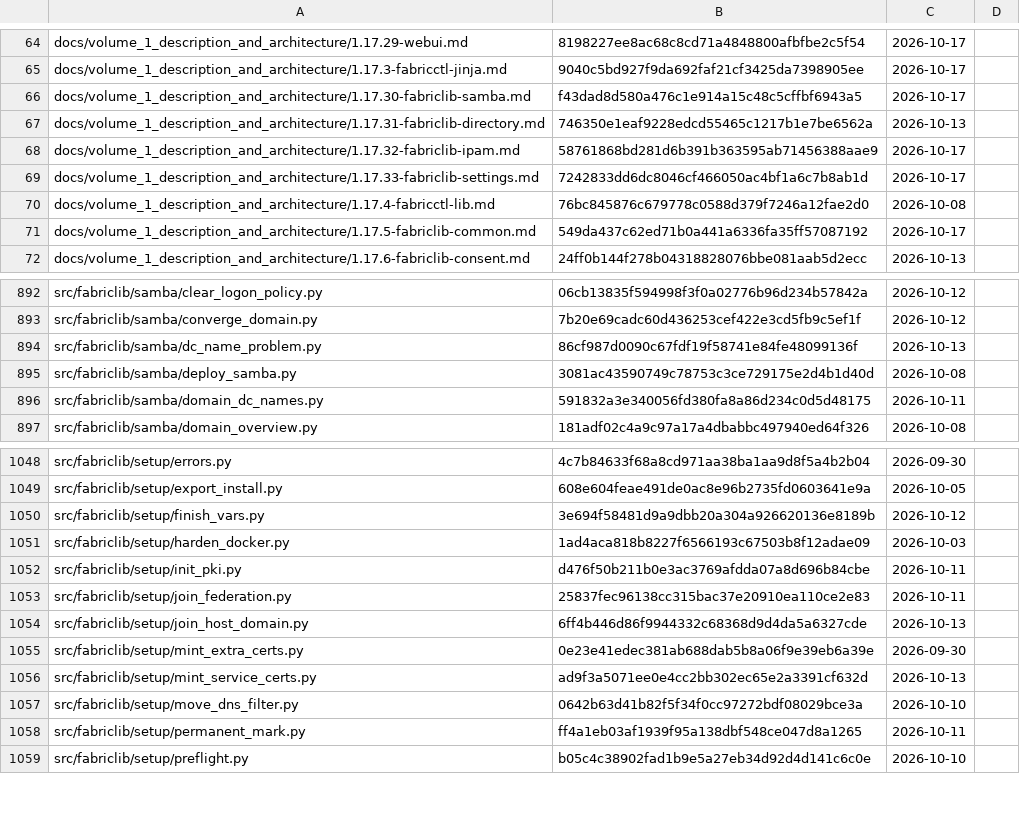
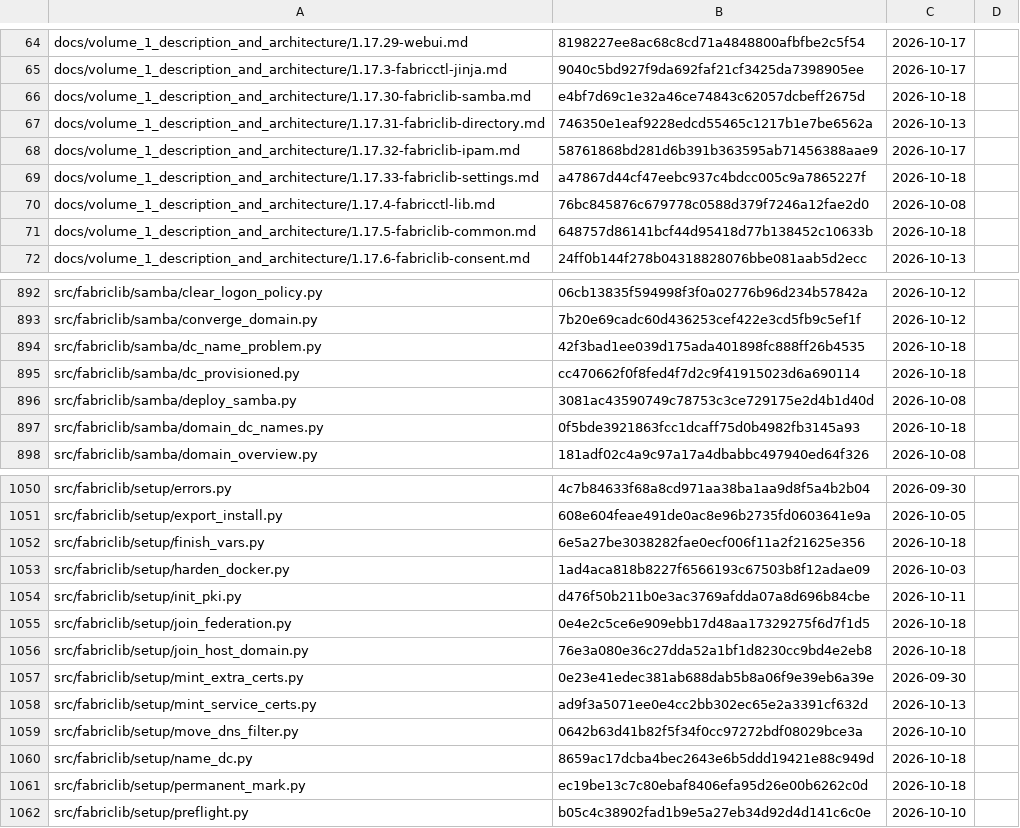
Before and after one commit to archdukejim/fabric-ctl, a TSV file: docs/volume_2_engineering_decisions/assets/review-ledger.tsv, drawn as a sheet; only a part is shown, gaps mark what is left out; the diff covers the shown part only.

```diff
--- a/docs/volume_2_engineering_decisions/assets/review-ledger.tsv
+++ b/docs/volume_2_engineering_decisions/assets/review-ledger.tsv
@@ -65,8 +65,8 @@ docs/volume_1_description_and_architecture/1.17.29-webui.md	8198227ee8ac68c8cd71
 docs/volume_1_description_and_architecture/1.17.3-fabricctl-jinja.md	9040c5bd927f9da692faf21cf3425da7398905ee	2026-10-17	
-docs/volume_1_description_and_architecture/1.17.30-fabriclib-samba.md	f43dad8d580a476c1e914a15c48c5cffbf6943a5	2026-10-17	
+docs/volume_1_description_and_architecture/1.17.30-fabriclib-samba.md	e4bf7d69c1e32a46ce74843c62057dcbeff2675d	2026-10-18	
 docs/volume_1_description_and_architecture/1.17.31-fabriclib-directory.md	746350e1eaf9228edcd55465c1217b1e7be6562a	2026-10-13	
 docs/volume_1_description_and_architecture/1.17.32-fabriclib-ipam.md	58761868bd281d6b391b363595ab71456388aae9	2026-10-17	
-docs/volume_1_description_and_architecture/1.17.33-fabriclib-settings.md	7242833dd6dc8046cf466050ac4bf1a6c7b8ab1d	2026-10-17	
+docs/volume_1_description_and_architecture/1.17.33-fabriclib-settings.md	a47867d44cf47eebc937c4bdcc005c9a7865227f	2026-10-18	
 docs/volume_1_description_and_architecture/1.17.4-fabricctl-lib.md	76bc845876c679778c0588d379f7246a12fae2d0	2026-10-08	
-docs/volume_1_description_and_architecture/1.17.5-fabriclib-common.md	549da437c62ed71b0a441a6336fa35ff57087192	2026-10-17	
+docs/volume_1_description_and_architecture/1.17.5-fabriclib-common.md	648757d86141bcf44d95418d77b138452c10633b	2026-10-18	
 docs/volume_1_description_and_architecture/1.17.6-fabriclib-consent.md	24ff0b144f278b04318828076bbe081aab5d2ecc	2026-10-13	
@@ -893,5 +893,6 @@ src/fabriclib/samba/clear_logon_policy.py	06cb13835f594998f3f0a02776b96d234b5784
 src/fabriclib/samba/converge_domain.py	7b20e69cadc60d436253cef422e3cd5fb9c5ef1f	2026-10-12	
-src/fabriclib/samba/dc_name_problem.py	86cf987d0090c67fdf19f58741e84fe48099136f	2026-10-13	
+src/fabriclib/samba/dc_name_problem.py	42f3bad1ee039d175ada401898fc888ff26b4535	2026-10-18	
+src/fabriclib/samba/dc_provisioned.py	cc470662f0f8fed4f7d2c9f41915023d6a690114	2026-10-18	
 src/fabriclib/samba/deploy_samba.py	3081ac43590749c78753c3ce729175e2d4b1d40d	2026-10-08	
-src/fabriclib/samba/domain_dc_names.py	591832a3e340056fd380fa8a86d234c0d5d48175	2026-10-11	
+src/fabriclib/samba/domain_dc_names.py	0f5bde3921863fcc1dcaff75d0b4982fb3145a93	2026-10-18	
 src/fabriclib/samba/domain_overview.py	181adf02c4a9c97a17a4dbabbc497940ed64f326	2026-10-08	
@@ -1049,7 +1051,7 @@ src/fabriclib/setup/errors.py	4c7b84633f68a8cd971aa38ba1aa9d8f5a4b2b04	2026-09-3
 src/fabriclib/setup/export_install.py	608e604feae491de0ac8e96b2735fd0603641e9a	2026-10-05	
-src/fabriclib/setup/finish_vars.py	3e694f58481d9a9dbb20a304a926620136e8189b	2026-10-12	
+src/fabriclib/setup/finish_vars.py	6e5a27be3038282fae0ecf006f11a2f21625e356	2026-10-18	
 src/fabriclib/setup/harden_docker.py	1ad4aca818b8227f6566193c67503b8f12adae09	2026-10-03	
 src/fabriclib/setup/init_pki.py	d476f50b211b0e3ac3769afdda07a8d696b84cbe	2026-10-11	
-src/fabriclib/setup/join_federation.py	25837fec96138cc315bac37e20910ea110ce2e83	2026-10-11	
-src/fabriclib/setup/join_host_domain.py	6ff4b446d86f9944332c68368d9d4da5a6327cde	2026-10-13	
+src/fabriclib/setup/join_federation.py	0e4e2c5ce6e909ebb17d48aa17329275f6d7f1d5	2026-10-18	
+src/fabriclib/setup/join_host_domain.py	76e3a080e36c27dda52a1bf1d8230cc9bd4e2eb8	2026-10-18	
 src/fabriclib/setup/mint_extra_certs.py	0e23e41edec381ab688dab5b8a06f9e39eb6a39e	2026-09-30	
@@ -1057,3 +1059,4 @@ src/fabriclib/setup/mint_service_certs.py	ad9f3a5071ee0e4cc2bb302ec65e2a3391cf63
 src/fabriclib/setup/move_dns_filter.py	0642b63d41b82f5f34f0cc97272bdf08029bce3a	2026-10-10	
-src/fabriclib/setup/permanent_mark.py	ff4a1eb03af1939f95a138dbf548ce047d8a1265	2026-10-11	
+src/fabriclib/setup/name_dc.py	8659ac17dcba4bec2643e6b5ddd19421e88c949d	2026-10-18	
+src/fabriclib/setup/permanent_mark.py	ec19be13c7c80ebaf8406efa95d26e00b6262c0d	2026-10-18	
 src/fabriclib/setup/preflight.py	b05c4c38902fad1b9e5a27eb34d92d4d141c6c0e	2026-10-10	
```
Also changed, not shown: 1 added row and 80 edited cells elsewhere in this file, scripts/docs/lib_doc_numbers.tsv, 53 other files.
